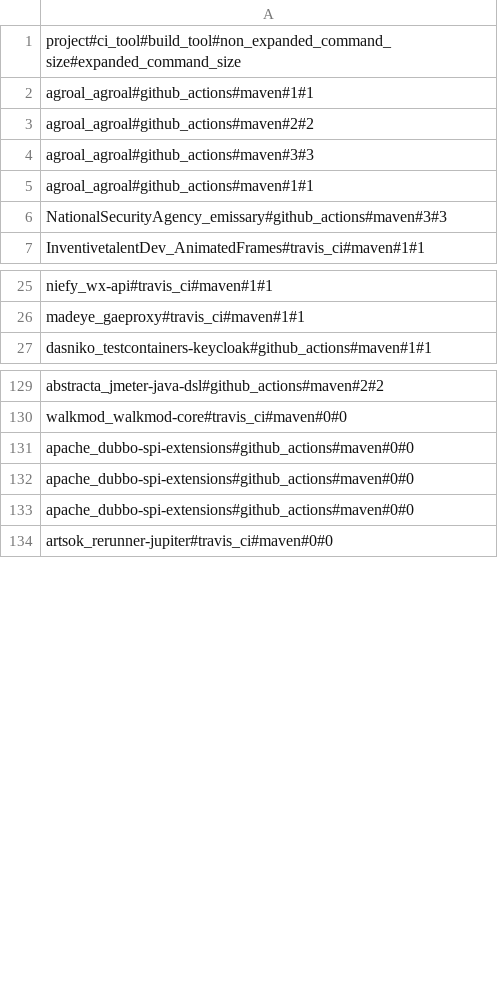
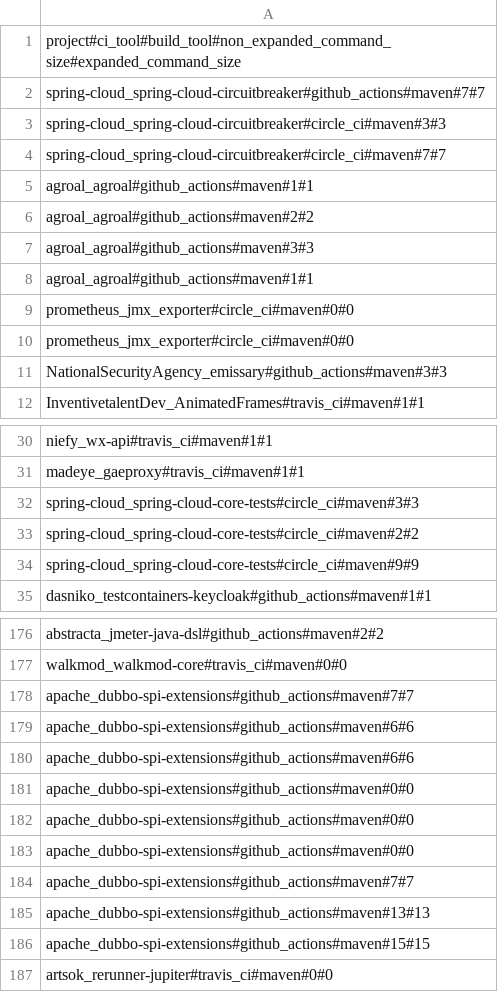
Before and after one commit to SAILResearch/replication-23-shenyu-bazel_usage, a CSV file: data/maven-small-projects/build_command_arg_size.csv, drawn as a sheet; only a part is shown, gaps mark what is left out; the diff covers the shown part only.

```diff
--- a/data/maven-small-projects/build_command_arg_size.csv
+++ b/data/maven-small-projects/build_command_arg_size.csv
@@ -1,2 +1,5 @@
 project#ci_tool#build_tool#non_expanded_command_size#expanded_command_size
+spring-cloud_spring-cloud-circuitbreaker#github_actions#maven#7#7
+spring-cloud_spring-cloud-circuitbreaker#circle_ci#maven#3#3
+spring-cloud_spring-cloud-circuitbreaker#circle_ci#maven#7#7
 agroal_agroal#github_actions#maven#1#1
@@ -5,2 +8,4 @@ agroal_agroal#github_actions#maven#3#3
 agroal_agroal#github_actions#maven#1#1
+prometheus_jmx_exporter#circle_ci#maven#0#0
+prometheus_jmx_exporter#circle_ci#maven#0#0
 NationalSecurityAgency_emissary#github_actions#maven#3#3
@@ -26,2 +31,5 @@ niefy_wx-api#travis_ci#maven#1#1
 madeye_gaeproxy#travis_ci#maven#1#1
+spring-cloud_spring-cloud-core-tests#circle_ci#maven#3#3
+spring-cloud_spring-cloud-core-tests#circle_ci#maven#2#2
+spring-cloud_spring-cloud-core-tests#circle_ci#maven#9#9
 dasniko_testcontainers-keycloak#github_actions#maven#1#1
@@ -130,2 +177,5 @@ abstracta_jmeter-java-dsl#github_actions#maven#2#2
 walkmod_walkmod-core#travis_ci#maven#0#0
+apache_dubbo-spi-extensions#github_actions#maven#7#7
+apache_dubbo-spi-extensions#github_actions#maven#6#6
+apache_dubbo-spi-extensions#github_actions#maven#6#6
 apache_dubbo-spi-extensions#github_actions#maven#0#0
@@ -133,2 +183,5 @@ apache_dubbo-spi-extensions#github_actions#maven#0#0
 apache_dubbo-spi-extensions#github_actions#maven#0#0
+apache_dubbo-spi-extensions#github_actions#maven#7#7
+apache_dubbo-spi-extensions#github_actions#maven#13#13
+apache_dubbo-spi-extensions#github_actions#maven#15#15
 artsok_rerunner-jupiter#travis_ci#maven#0#0
```
Also changed, not shown: 57 added rows elsewhere in this file, data/bazel-projects/ci_tool_usage.csv, data/processed/maven-large-projects-feature_usage.csv, 29 other files.
